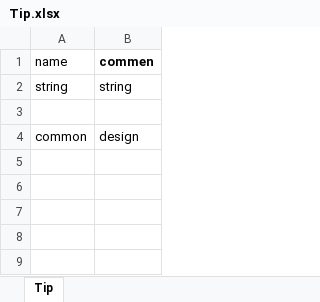
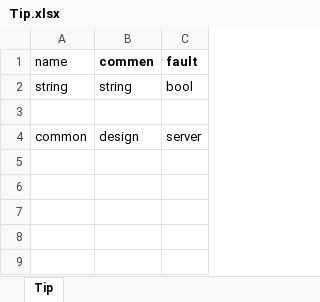
Before and after one commit to luyuan-cpp/xuanming-server-mmo, an Excel workbook: data/tip/Tip.xlsx, sheet Tip, drawn as a sheet; only a part is shown; values as stored, in another font and other column widths than the file's, no borders; the diff names each change by its address in the sheet, - before the commit and + after, or states it on an @@ line.

```diff
--- a/data/tip/Tip.xlsx (sheet Tip)
+++ b/data/tip/Tip.xlsx (sheet Tip)
+column C (fault), rows 2-4: bool |  | server
```
Also changed, not shown: 14 other files.
